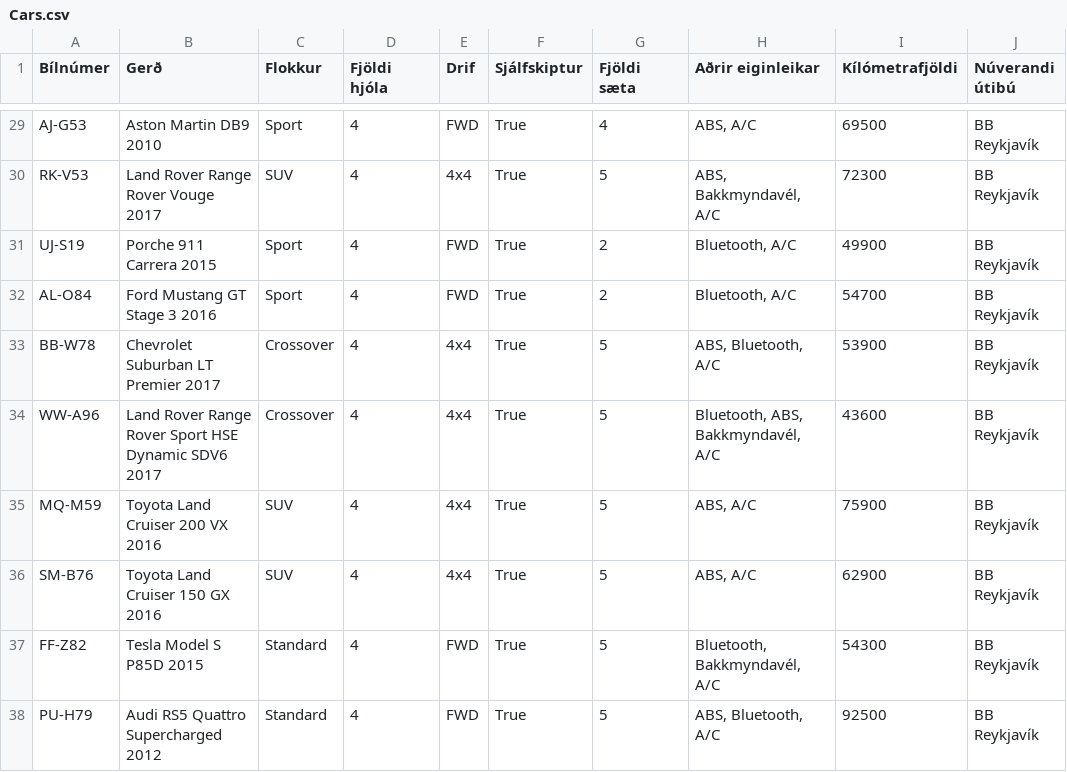
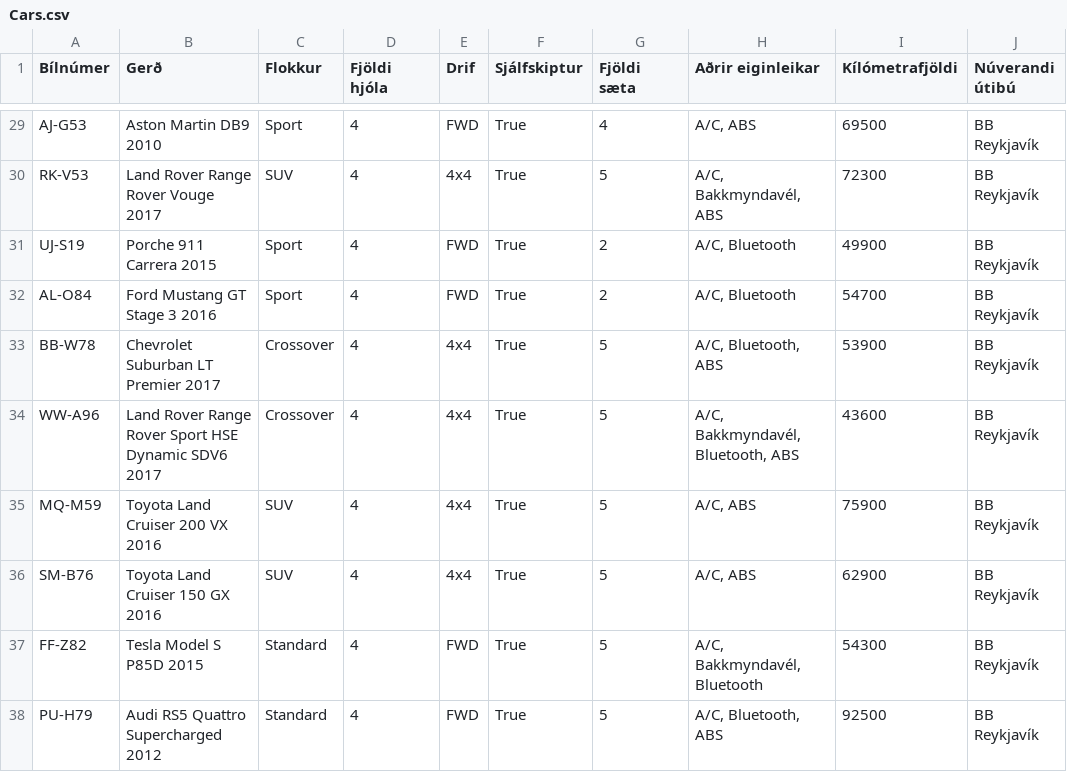
Before and after one commit to GudniNatan/VLN1-Hopur-4-Bilaleiga, a CSV file: data/Cars.csv, drawn as a sheet; only a part is shown, gaps mark what is left out; the diff covers the shown part only; the diff names each change by its address in the sheet, - before the commit and + after, or states it on an @@ line.

```diff
--- a/data/Cars.csv
+++ b/data/Cars.csv
-H29 (Aðrir eiginleikar): ABS, A/C
+H29 (Aðrir eiginleikar): A/C, ABS
-H30 (Aðrir eiginleikar): ABS, Bakkmyndavél, A/C
+H30 (Aðrir eiginleikar): A/C, Bakkmyndavél, ABS
-H31:H32 (Aðrir eiginleikar): Bluetooth, A/C
+H31:H32 (Aðrir eiginleikar): A/C, Bluetooth
-H33 (Aðrir eiginleikar): ABS, Bluetooth, A/C
+H33 (Aðrir eiginleikar): A/C, Bluetooth, ABS
-H34 (Aðrir eiginleikar): Bluetooth, ABS, Bakkmyndavél, A/C
+H34 (Aðrir eiginleikar): A/C, Bakkmyndavél, Bluetooth, ABS
-H35:H36 (Aðrir eiginleikar): ABS, A/C
+H35:H36 (Aðrir eiginleikar): A/C, ABS
-H37 (Aðrir eiginleikar): Bluetooth, Bakkmyndavél, A/C
+H37 (Aðrir eiginleikar): A/C, Bakkmyndavél, Bluetooth
-H38 (Aðrir eiginleikar): ABS, Bluetooth, A/C
+H38 (Aðrir eiginleikar): A/C, Bluetooth, ABS
```
Also changed, not shown: 27 edited cells elsewhere in this file, data/Customers.csv, 15 other files.
